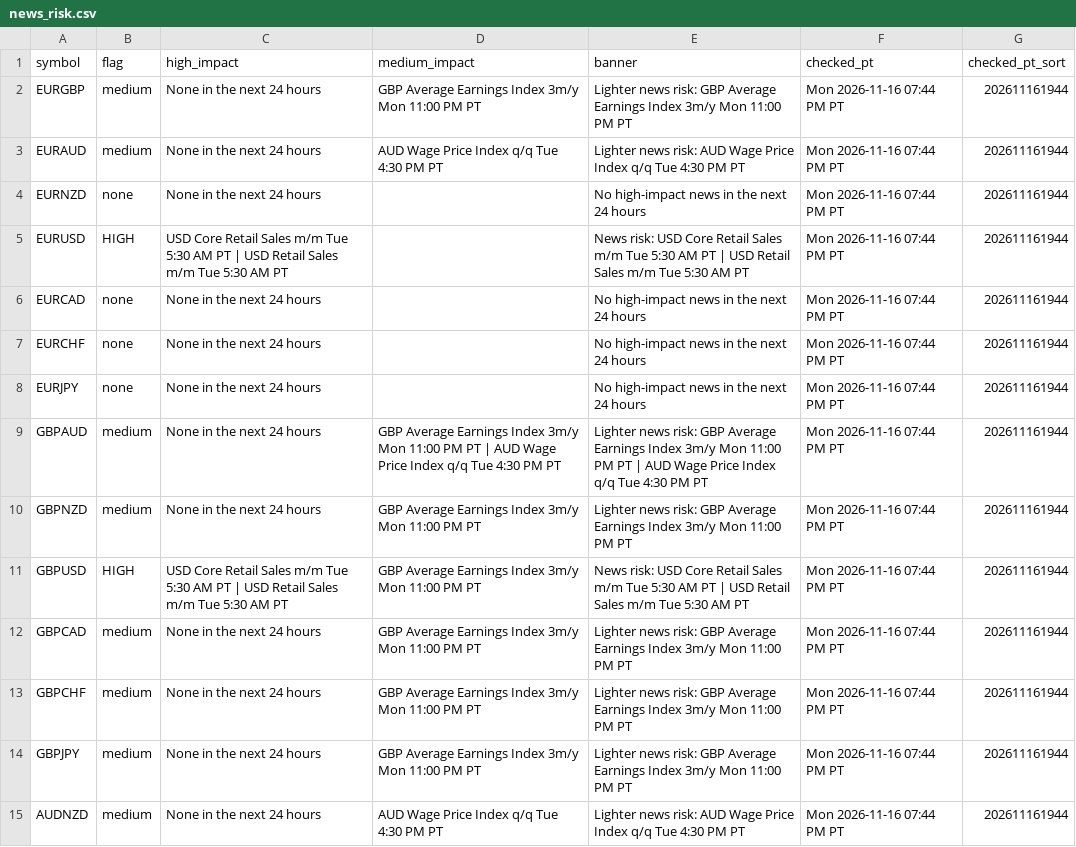
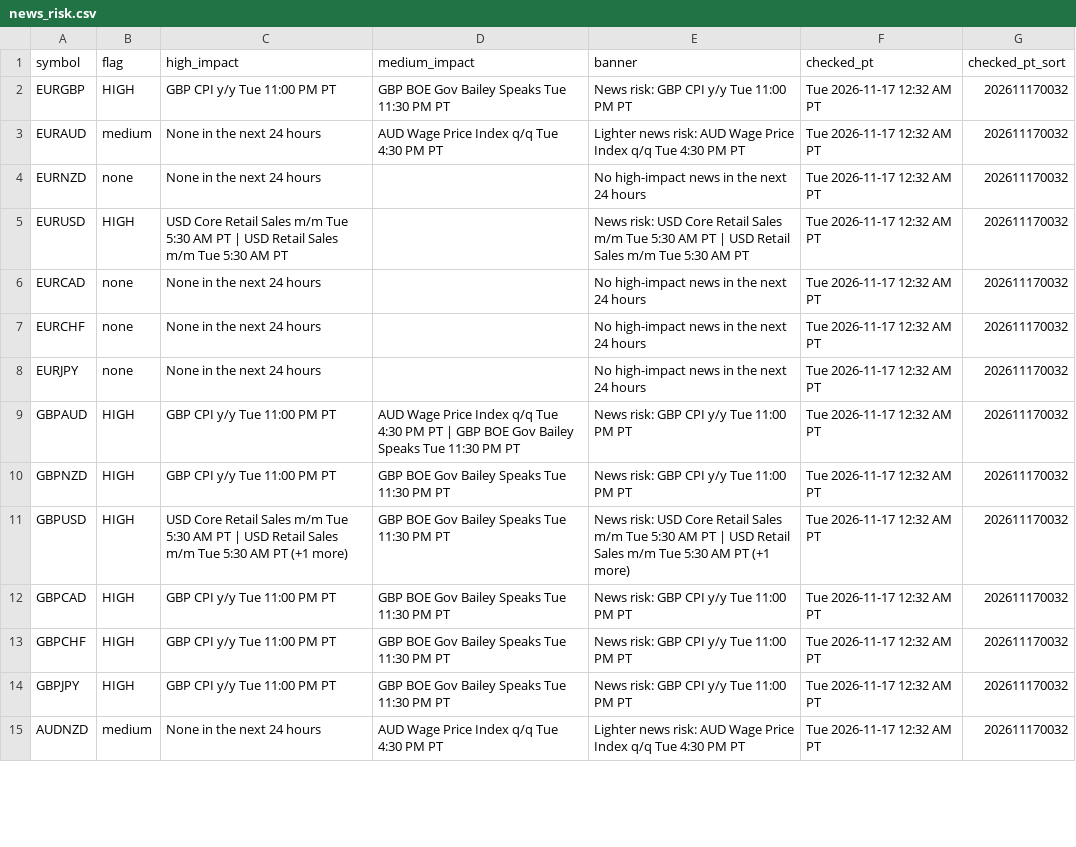
Before and after one commit to PatelNicknp/nicks-edge-dashboard, a CSV file: output/news_risk.csv, drawn as a sheet; only a part is shown; the diff covers the shown part only.

```diff
--- a/output/news_risk.csv
+++ b/output/news_risk.csv
@@ -1,15 +1,15 @@
 symbol,flag,high_impact,medium_impact,banner,checked_pt,checked_pt_sort
-EURGBP,medium,None in the next 24 hours,GBP Average Earnings Index 3m/y Mon 11:00 PM PT,Lighter news risk: GBP Average Earnings Index 3m/y Mon 11:00 PM PT,Mon 2026-11-16 07:44 PM PT,202611161944
-EURAUD,medium,None in the next 24 hours,AUD Wage Price Index q/q Tue 4:30 PM PT,Lighter news risk: AUD Wage Price Index q/q Tue 4:30 PM PT,Mon 2026-11-16 07:44 PM PT,202611161944
-EURNZD,none,None in the next 24 hours,,No high-impact news in the next 24 hours,Mon 2026-11-16 07:44 PM PT,202611161944
-EURUSD,HIGH,USD Core Retail Sales m/m Tue 5:30 AM PT | USD Retail Sales m/m Tue 5:30 AM PT,,News risk: USD Core Retail Sales m/m Tue 5:30 AM PT | USD Retail Sales m/m Tue 5:30 AM PT,Mon 2026-11-16 07:44 PM PT,202611161944
-EURCAD,none,None in the next 24 hours,,No high-impact news in the next 24 hours,Mon 2026-11-16 07:44 PM PT,202611161944
-EURCHF,none,None in the next 24 hours,,No high-impact news in the next 24 hours,Mon 2026-11-16 07:44 PM PT,202611161944
-EURJPY,none,None in the next 24 hours,,No high-impact news in the next 24 hours,Mon 2026-11-16 07:44 PM PT,202611161944
-GBPAUD,medium,None in the next 24 hours,GBP Average Earnings Index 3m/y Mon 11:00 PM PT | AUD Wage Price Index q/q Tue 4:30 PM PT,Lighter news risk: GBP Average Earnings Index 3m/y Mon 11:00 PM PT | AUD Wage Price Index q/q Tue 4:30 PM PT,Mon 2026-11-16 07:44 PM PT,202611161944
-GBPNZD,medium,None in the next 24 hours,GBP Average Earnings Index 3m/y Mon 11:00 PM PT,Lighter news risk: GBP Average Earnings Index 3m/y Mon 11:00 PM PT,Mon 2026-11-16 07:44 PM PT,202611161944
-GBPUSD,HIGH,USD Core Retail Sales m/m Tue 5:30 AM PT | USD Retail Sales m/m Tue 5:30 AM PT,GBP Average Earnings Index 3m/y Mon 11:00 PM PT,News risk: USD Core Retail Sales m/m Tue 5:30 AM PT | USD Retail Sales m/m Tue 5:30 AM PT,Mon 2026-11-16 07:44 PM PT,202611161944
-GBPCAD,medium,None in the next 24 hours,GBP Average Earnings Index 3m/y Mon 11:00 PM PT,Lighter news risk: GBP Average Earnings Index 3m/y Mon 11:00 PM PT,Mon 2026-11-16 07:44 PM PT,202611161944
-GBPCHF,medium,None in the next 24 hours,GBP Average Earnings Index 3m/y Mon 11:00 PM PT,Lighter news risk: GBP Average Earnings Index 3m/y Mon 11:00 PM PT,Mon 2026-11-16 07:44 PM PT,202611161944
-GBPJPY,medium,None in the next 24 hours,GBP Average Earnings Index 3m/y Mon 11:00 PM PT,Lighter news risk: GBP Average Earnings Index 3m/y Mon 11:00 PM PT,Mon 2026-11-16 07:44 PM PT,202611161944
-AUDNZD,medium,None in the next 24 hours,AUD Wage Price Index q/q Tue 4:30 PM PT,Lighter news risk: AUD Wage Price Index q/q Tue 4:30 PM PT,Mon 2026-11-16 07:44 PM PT,202611161944
+EURGBP,HIGH,GBP CPI y/y Tue 11:00 PM PT,GBP BOE Gov Bailey Speaks Tue 11:30 PM PT,News risk: GBP CPI y/y Tue 11:00 PM PT,Tue 2026-11-17 12:32 AM PT,202611170032
+EURAUD,medium,None in the next 24 hours,AUD Wage Price Index q/q Tue 4:30 PM PT,Lighter news risk: AUD Wage Price Index q/q Tue 4:30 PM PT,Tue 2026-11-17 12:32 AM PT,202611170032
+EURNZD,none,None in the next 24 hours,,No high-impact news in the next 24 hours,Tue 2026-11-17 12:32 AM PT,202611170032
+EURUSD,HIGH,USD Core Retail Sales m/m Tue 5:30 AM PT | USD Retail Sales m/m Tue 5:30 AM PT,,News risk: USD Core Retail Sales m/m Tue 5:30 AM PT | USD Retail Sales m/m Tue 5:30 AM PT,Tue 2026-11-17 12:32 AM PT,202611170032
+EURCAD,none,None in the next 24 hours,,No high-impact news in the next 24 hours,Tue 2026-11-17 12:32 AM PT,202611170032
+EURCHF,none,None in the next 24 hours,,No high-impact news in the next 24 hours,Tue 2026-11-17 12:32 AM PT,202611170032
+EURJPY,none,None in the next 24 hours,,No high-impact news in the next 24 hours,Tue 2026-11-17 12:32 AM PT,202611170032
+GBPAUD,HIGH,GBP CPI y/y Tue 11:00 PM PT,AUD Wage Price Index q/q Tue 4:30 PM PT | GBP BOE Gov Bailey Speaks Tue 11:30 PM PT,News risk: GBP CPI y/y Tue 11:00 PM PT,Tue 2026-11-17 12:32 AM PT,202611170032
+GBPNZD,HIGH,GBP CPI y/y Tue 11:00 PM PT,GBP BOE Gov Bailey Speaks Tue 11:30 PM PT,News risk: GBP CPI y/y Tue 11:00 PM PT,Tue 2026-11-17 12:32 AM PT,202611170032
+GBPUSD,HIGH,USD Core Retail Sales m/m Tue 5:30 AM PT | USD Retail Sales m/m Tue 5:30 AM PT (+1 more),GBP BOE Gov Bailey Speaks Tue 11:30 PM PT,News risk: USD Core Retail Sales m/m Tue 5:30 AM PT | USD Retail Sales m/m Tue 5:30 AM PT (+1 more),Tue 2026-11-17 12:32 AM PT,202611170032
+GBPCAD,HIGH,GBP CPI y/y Tue 11:00 PM PT,GBP BOE Gov Bailey Speaks Tue 11:30 PM PT,News risk: GBP CPI y/y Tue 11:00 PM PT,Tue 2026-11-17 12:32 AM PT,202611170032
+GBPCHF,HIGH,GBP CPI y/y Tue 11:00 PM PT,GBP BOE Gov Bailey Speaks Tue 11:30 PM PT,News risk: GBP CPI y/y Tue 11:00 PM PT,Tue 2026-11-17 12:32 AM PT,202611170032
+GBPJPY,HIGH,GBP CPI y/y Tue 11:00 PM PT,GBP BOE Gov Bailey Speaks Tue 11:30 PM PT,News risk: GBP CPI y/y Tue 11:00 PM PT,Tue 2026-11-17 12:32 AM PT,202611170032
+AUDNZD,medium,None in the next 24 hours,AUD Wage Price Index q/q Tue 4:30 PM PT,Lighter news risk: AUD Wage Price Index q/q Tue 4:30 PM PT,Tue 2026-11-17 12:32 AM PT,202611170032
```
Also changed, not shown: 87 edited cells elsewhere in this file, cache/news.csv, output/score_history.csv, 36 other files.
